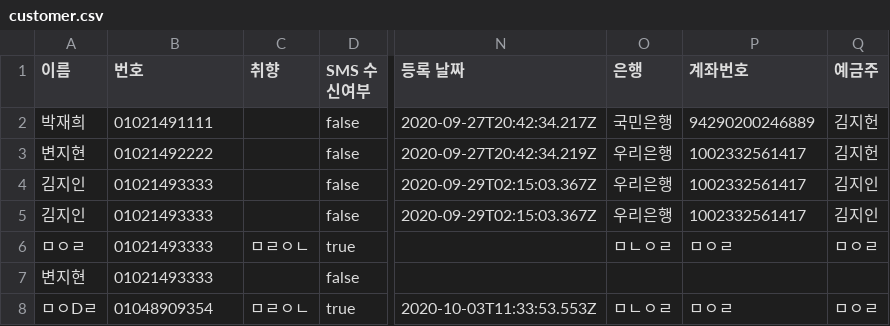
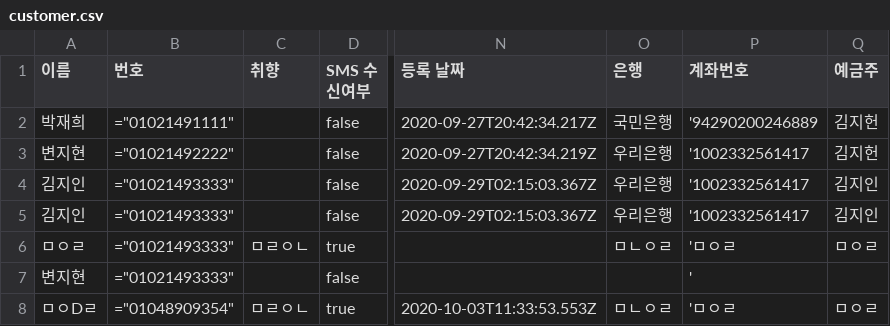
Before and after one commit to wlgjs8/MarketBalgyun-Backend, a CSV file: public/customer.csv, drawn as a sheet; only a part is shown, gaps mark what is left out; the diff names each change by its address in the sheet, - before the commit and + after, or states it on an @@ line.

```diff
--- a/public/customer.csv
+++ b/public/customer.csv
-B2 (번호): 01021491111
+B2 (번호): ="01021491111"
-P2 (계좌번호): 94290200246889
+P2 (계좌번호): '94290200246889
-B3 (번호): 01021492222
+B3 (번호): ="01021492222"
-P3:P5 (계좌번호): 1002332561417
+P3:P5 (계좌번호): '1002332561417
-B4:B7 (번호): 01021493333
+B4:B7 (번호): ="01021493333"
-P6 (계좌번호): ㅁㅇㄹ
+P6 (계좌번호): 'ㅁㅇㄹ
-P7 (계좌번호): (empty)
+P7 (계좌번호): '
-B8 (번호): 01048909354
+B8 (번호): ="01048909354"
-P8 (계좌번호): ㅁㅇㄹ
+P8 (계좌번호): 'ㅁㅇㄹ
```
Also changed, not shown: 5 other files.
